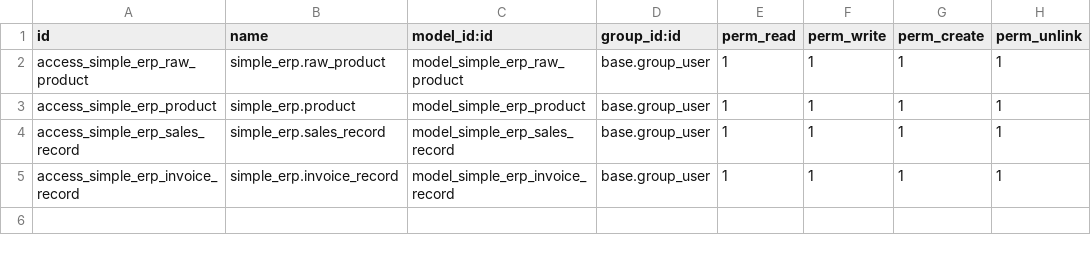
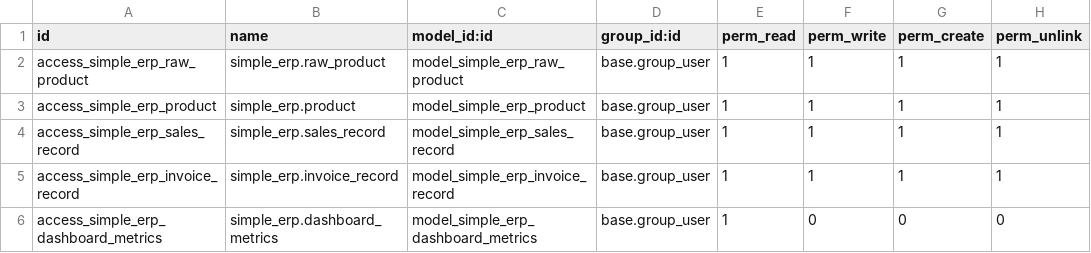
Before and after one commit to PeterWongsoredjo/IF3141-odoo-K01-G11, a CSV file: custom_addons/simple_erp/security/ir.model.access.csv, drawn as a sheet.

Commit message:
feat: added dashboard

```diff
--- a/custom_addons/simple_erp/security/ir.model.access.csv
+++ b/custom_addons/simple_erp/security/ir.model.access.csv
@@ -5 +5,2 @@ access_simple_erp_sales_record,simple_erp.sales_record,model_simple_erp_sales_re
 access_simple_erp_invoice_record,simple_erp.invoice_record,model_simple_erp_invoice_record,base.group_user,1,1,1,1
+access_simple_erp_dashboard_metrics,simple_erp.dashboard_metrics,model_simple_erp_dashboard_metrics,base.group_user,1,0,0,0
```
Also changed, not shown: 2 other files.
